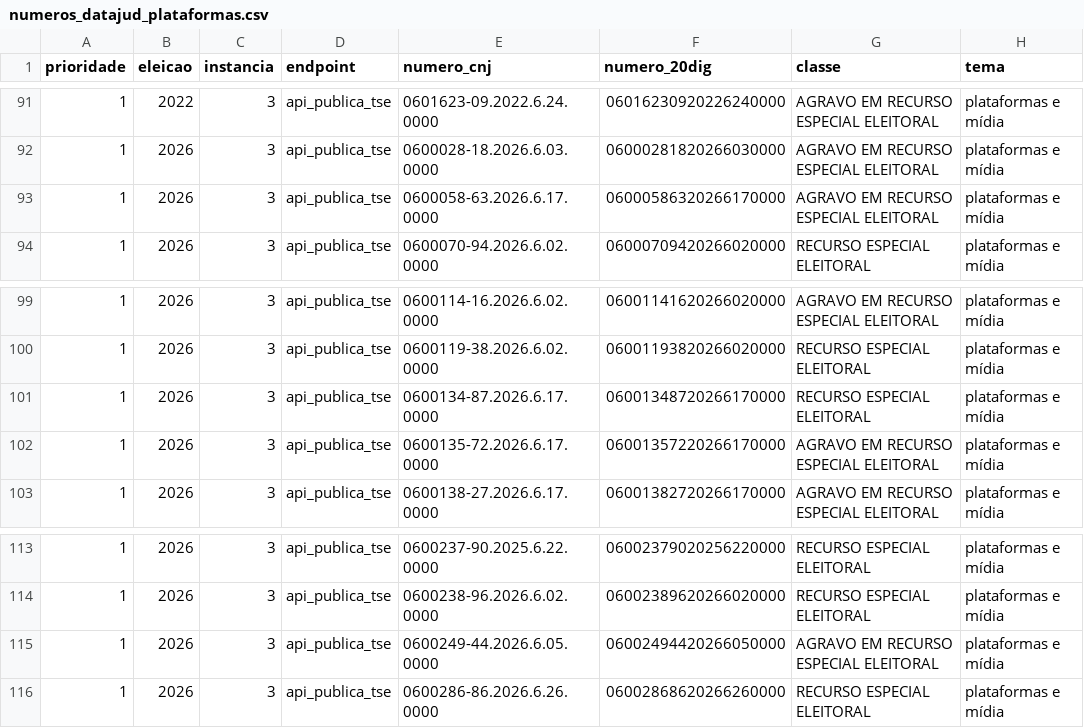
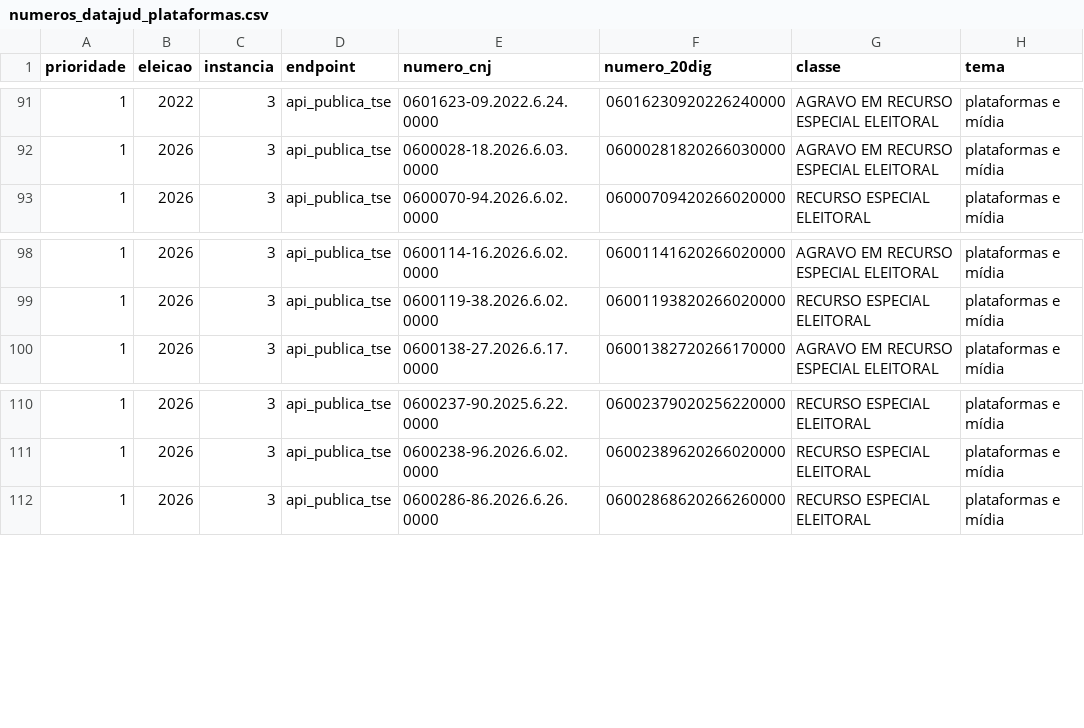
Before and after one commit to celsodeos/Monitoramento-TSE-BR, a CSV file: dados/derivados/numeros_datajud_plataformas.csv, drawn as a sheet; only a part is shown, gaps mark what is left out; the diff names each change by its address in the sheet, - before the commit and + after, or states it on an @@ line.

```diff
--- a/dados/derivados/numeros_datajud_plataformas.csv
+++ b/dados/derivados/numeros_datajud_plataformas.csv
-row 93: 1 | 2026 | 3 | api_publica_tse | 0600058-63.2026.6.17.0000 | 06000586320266170000 | AGRAVO EM RECURSO ESPECIAL ELEITORAL | plataformas e mídia
-row 101: 1 | 2026 | 3 | api_publica_tse | 0600134-87.2026.6.17.0000 | 06001348720266170000 | RECURSO ESPECIAL ELEITORAL | plataformas e mídia
-row 102: 1 | 2026 | 3 | api_publica_tse | 0600135-72.2026.6.17.0000 | 06001357220266170000 | AGRAVO EM RECURSO ESPECIAL ELEITORAL | plataformas e mídia
-row 115: 1 | 2026 | 3 | api_publica_tse | 0600249-44.2026.6.05.0000 | 06002494420266050000 | AGRAVO EM RECURSO ESPECIAL ELEITORAL | plataformas e mídia
```
Also changed, not shown: dados/derivados/2t_velocidade.csv, dados/derivados/midia_empresas.csv, 28 other files.
